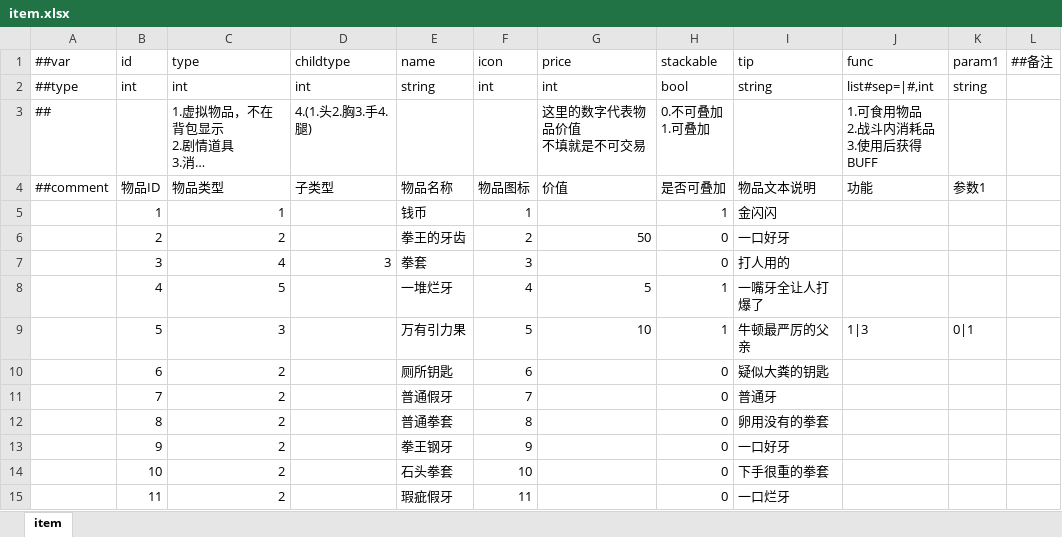
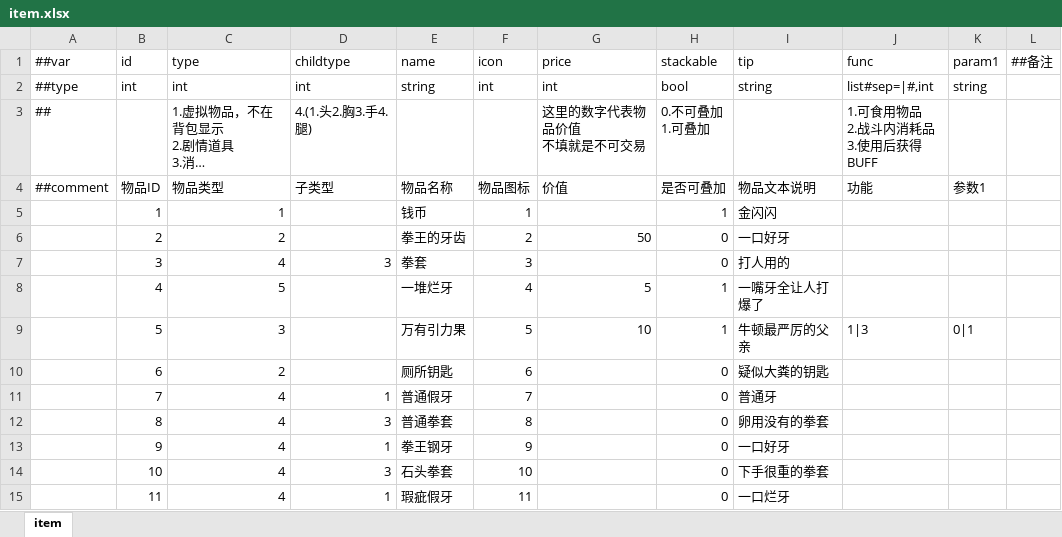
Before and after one commit to SaluteBEE/Hippo-s-Epic, an Excel workbook: DataTables/Datas/item.xlsx, sheet item, drawn as a sheet; long unchanged cells end in …; values as stored, in another font and other column widths than the file's, no borders; the diff names each change by its address in the sheet, - before the commit and + after, or states it on an @@ line.

```diff
--- a/DataTables/Datas/item.xlsx (sheet item)
+++ b/DataTables/Datas/item.xlsx (sheet item)
-C11:C15 (type): 2
+C11:C15 (type): 4
-D11 (childtype): (empty)
+D11 (childtype): 1
-D12 (childtype): (empty)
+D12 (childtype): 3
-D13 (childtype): (empty)
+D13 (childtype): 1
-D14 (childtype): (empty)
+D14 (childtype): 3
-D15 (childtype): (empty)
+D15 (childtype): 1
```
Also changed, not shown: 2 other files.
